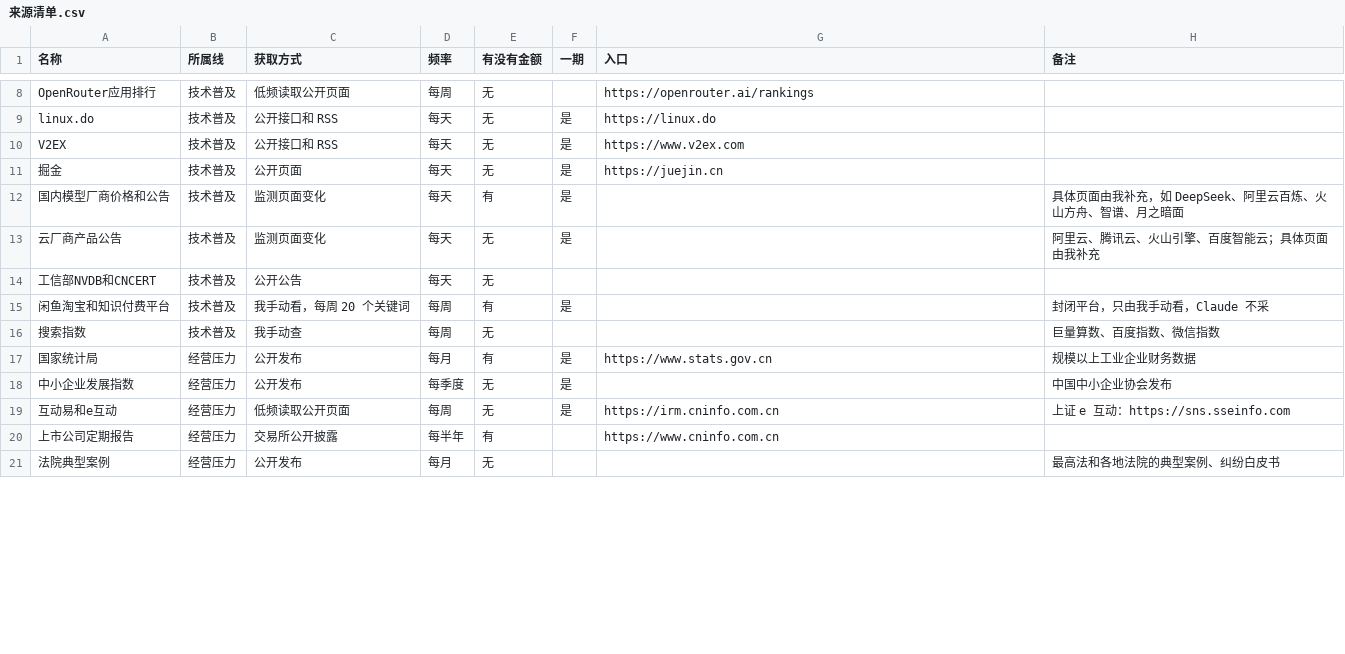
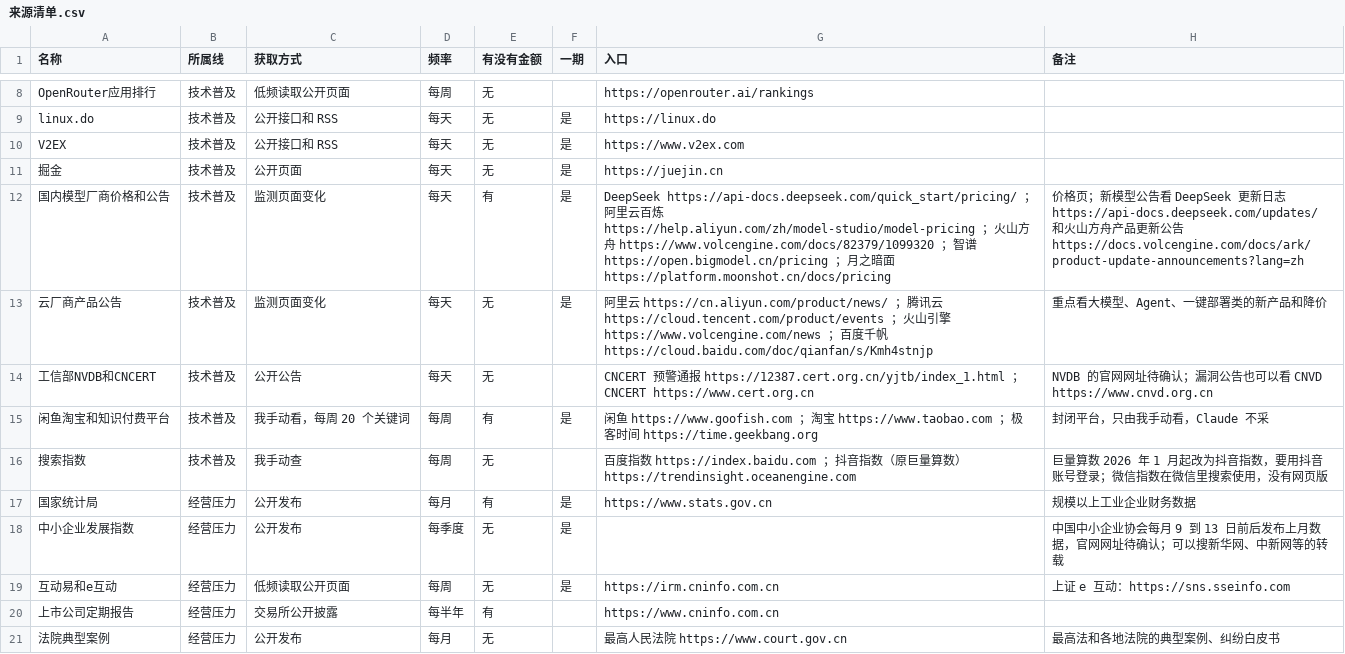
Before and after one commit to ApolloYvan/makingmoney, a CSV file: radar/规则/来源清单.csv, drawn as a sheet; only a part is shown, gaps mark what is left out; the diff covers the shown part only.

```diff
--- a/radar/规则/来源清单.csv
+++ b/radar/规则/来源清单.csv
@@ -11,11 +11,11 @@ V2EX,技术普及,公开接口和 RSS,每天,无,是,https://www.v2ex.com,
 掘金,技术普及,公开页面,每天,无,是,https://juejin.cn,
-国内模型厂商价格和公告,技术普及,监测页面变化,每天,有,是,,具体页面由我补充，如 DeepSeek、阿里云百炼、火山方舟、智谱、月之暗面
-云厂商产品公告,技术普及,监测页面变化,每天,无,是,,阿里云、腾讯云、火山引擎、百度智能云；具体页面由我补充
-工信部NVDB和CNCERT,技术普及,公开公告,每天,无,,,
-闲鱼淘宝和知识付费平台,技术普及,我手动看，每周 20 个关键词,每周,有,是,,封闭平台，只由我手动看，Claude 不采
-搜索指数,技术普及,我手动查,每周,无,,,巨量算数、百度指数、微信指数
+国内模型厂商价格和公告,技术普及,监测页面变化,每天,有,是,DeepSeek https://api-docs.deepseek.com/quick_start/pricing/ ；阿里云百炼 https://help.aliyun.com/zh/model-studio/model-pricing ；火山方舟 https://www.volcengine.com/docs/82379/1099320 ；智谱 https://open.bigmodel.cn/pricing ；月之暗面 https://platform.moonshot.cn/docs/pricing,价格页；新模型公告看 DeepSeek 更新日志 https://api-docs.deepseek.com/updates/ 和火山方舟产品更新公告 https://docs.volcengine.com/docs/ark/product-update-announcements?lang=zh
+云厂商产品公告,技术普及,监测页面变化,每天,无,是,阿里云 https://cn.aliyun.com/product/news/ ；腾讯云 https://cloud.tencent.com/product/events ；火山引擎 https://www.volcengine.com/news ；百度千帆 https://cloud.baidu.com/doc/qianfan/s/Kmh4stnjp,重点看大模型、Agent、一键部署类的新产品和降价
+工信部NVDB和CNCERT,技术普及,公开公告,每天,无,,CNCERT 预警通报 https://12387.cert.org.cn/yjtb/index_1.html ；CNCERT https://www.cert.org.cn,NVDB 的官网网址待确认；漏洞公告也可以看 CNVD https://www.cnvd.org.cn
+闲鱼淘宝和知识付费平台,技术普及,我手动看，每周 20 个关键词,每周,有,是,闲鱼 https://www.goofish.com ；淘宝 https://www.taobao.com ；极客时间 https://time.geekbang.org,封闭平台，只由我手动看，Claude 不采
+搜索指数,技术普及,我手动查,每周,无,,百度指数 https://index.baidu.com ；抖音指数（原巨量算数）https://trendinsight.oceanengine.com,巨量算数 2026 年 1 月起改为抖音指数，要用抖音账号登录；微信指数在微信里搜索使用，没有网页版
 国家统计局,经营压力,公开发布,每月,有,是,https://www.stats.gov.cn,规模以上工业企业财务数据
-中小企业发展指数,经营压力,公开发布,每季度,无,是,,中国中小企业协会发布
+中小企业发展指数,经营压力,公开发布,每季度,无,是,,中国中小企业协会每月 9 到 13 日前后发布上月数据，官网网址待确认；可以搜新华网、中新网等的转载
 互动易和e互动,经营压力,低频读取公开页面,每周,无,是,https://irm.cninfo.com.cn,上证 e 互动：https://sns.sseinfo.com
 上市公司定期报告,经营压力,交易所公开披露,每半年,有,,https://www.cninfo.com.cn,
-法院典型案例,经营压力,公开发布,每月,无,,,最高法和各地法院的典型案例、纠纷白皮书
+法院典型案例,经营压力,公开发布,每月,无,,最高人民法院 https://www.court.gov.cn,最高法和各地法院的典型案例、纠纷白皮书
```
Also changed, not shown: 14 edited cells elsewhere in this file.
